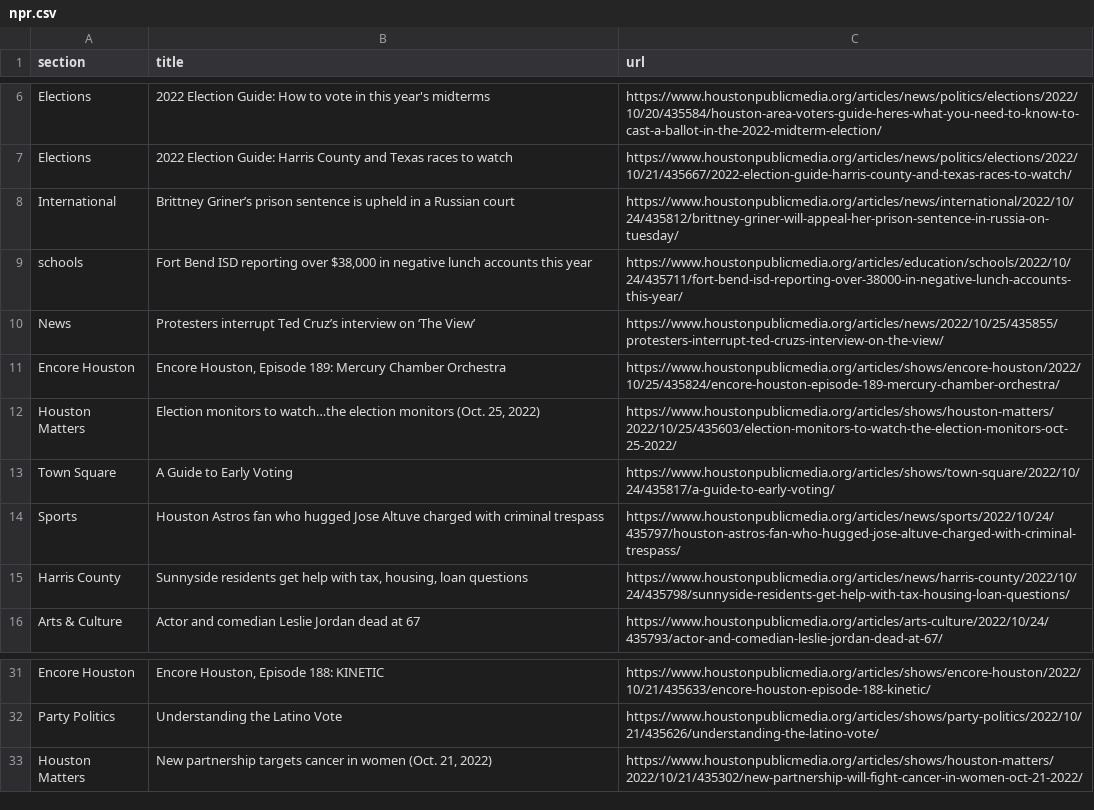
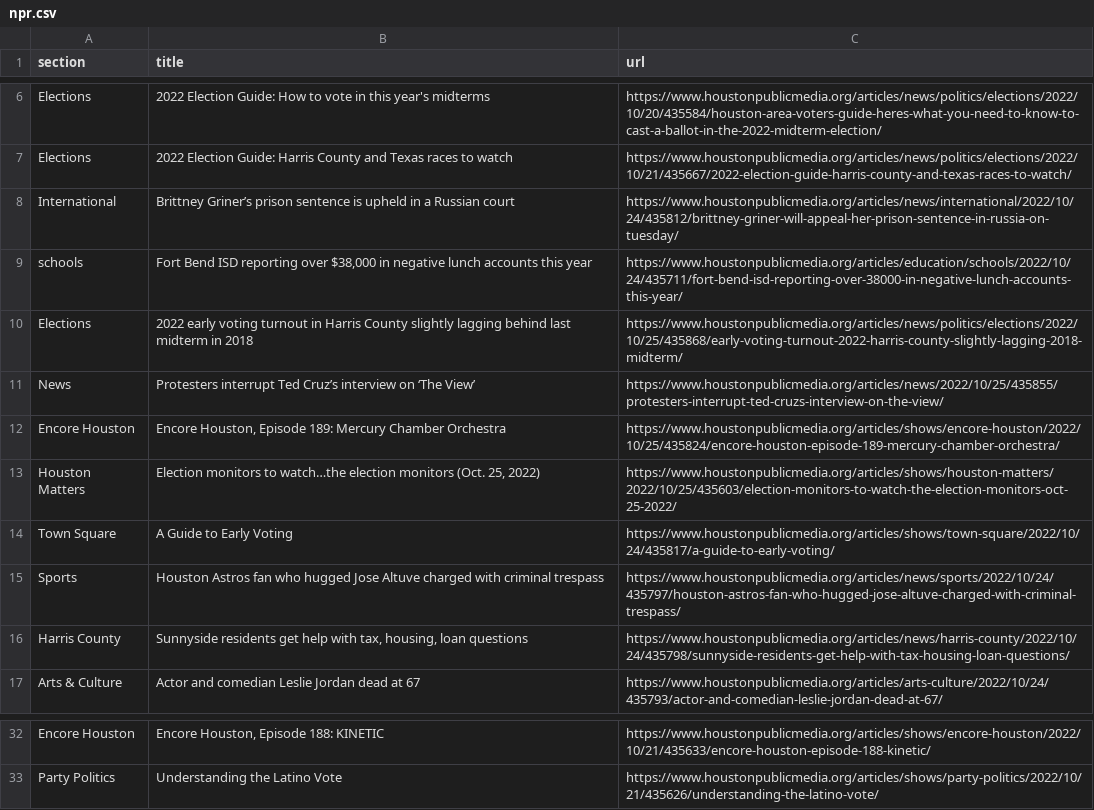
Before and after one commit to naokatoh/auto-scraper, a CSV file: npr.csv, drawn as a sheet; only a part is shown, gaps mark what is left out.

```diff
--- a/npr.csv
+++ b/npr.csv
@@ -9,2 +9,3 @@ International,Brittney Griner’s prison sentence is upheld in a Russian court,h
 schools,"Fort Bend ISD reporting over $38,000 in negative lunch accounts this year",https://www.houstonpublicmedia.org/articles/education/schools/2022/10/24/435711/fort-bend-isd-reporting-over-38000-in-negative-lunch-accounts-this-year/
+Elections,2022 early voting turnout in Harris County slightly lagging behind last midterm in 2018,https://www.houstonpublicmedia.org/articles/news/politics/elections/2022/10/25/435868/early-voting-turnout-2022-harris-county-slightly-lagging-2018-midterm/
 News,Protesters interrupt Ted Cruz’s interview on ‘The View’,https://www.houstonpublicmedia.org/articles/news/2022/10/25/435855/protesters-interrupt-ted-cruzs-interview-on-the-view/
@@ -32,2 +33 @@ Encore Houston,"Encore Houston, Episode 188: KINETIC",https://www.houstonpublicm
 Party Politics,Understanding the Latino Vote,https://www.houstonpublicmedia.org/articles/shows/party-politics/2022/10/21/435626/understanding-the-latino-vote/
-Houston Matters,"New partnership targets cancer in women (Oct. 21, 2022)",https://www.houstonpublicmedia.org/articles/shows/houston-matters/2022/10/21/435302/new-partnership-will-fight-cancer-in-women-oct-21-2022/
```
